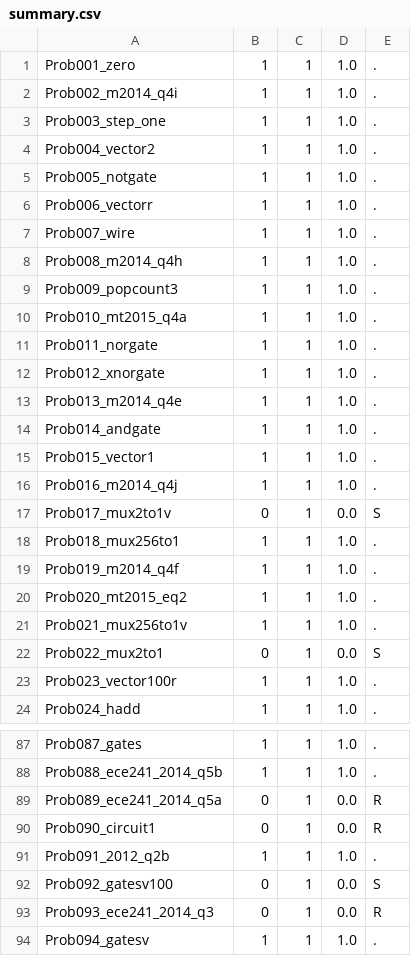
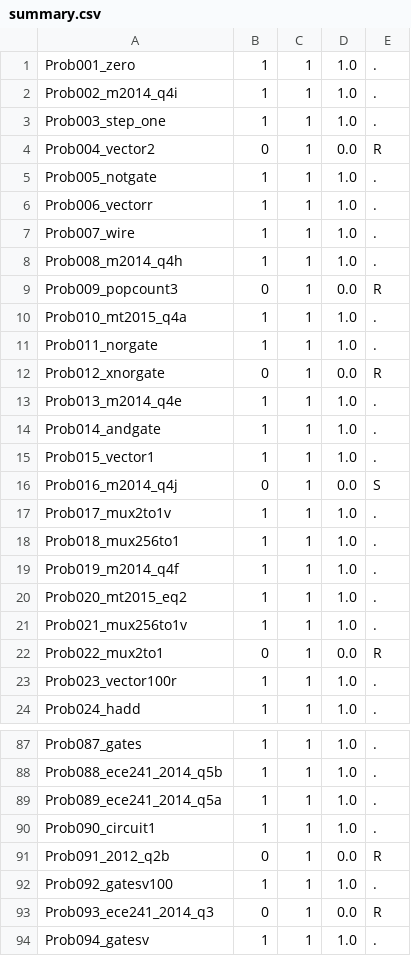
Before and after one commit to tkim-061203/GNU_COMBA, a CSV file: VE_testbench/generator/.build_sample_e1_t0/summary.csv, drawn as a sheet; only a part is shown, gaps mark what is left out; the diff covers the shown part only.

```diff
--- a/VE_testbench/generator/.build_sample_e1_t0/summary.csv
+++ b/VE_testbench/generator/.build_sample_e1_t0/summary.csv
@@ -3,3 +3,3 @@ Prob002_m2014_q4i,1,1,1.0,.
 Prob003_step_one,1,1,1.0,.
-Prob004_vector2,1,1,1.0,.
+Prob004_vector2,0,1,0.0,R
 Prob005_notgate,1,1,1.0,.
@@ -8,6 +8,6 @@ Prob007_wire,1,1,1.0,.
 Prob008_m2014_q4h,1,1,1.0,.
-Prob009_popcount3,1,1,1.0,.
+Prob009_popcount3,0,1,0.0,R
 Prob010_mt2015_q4a,1,1,1.0,.
 Prob011_norgate,1,1,1.0,.
-Prob012_xnorgate,1,1,1.0,.
+Prob012_xnorgate,0,1,0.0,R
 Prob013_m2014_q4e,1,1,1.0,.
@@ -15,4 +15,4 @@ Prob014_andgate,1,1,1.0,.
 Prob015_vector1,1,1,1.0,.
-Prob016_m2014_q4j,1,1,1.0,.
-Prob017_mux2to1v,0,1,0.0,S
+Prob016_m2014_q4j,0,1,0.0,S
+Prob017_mux2to1v,1,1,1.0,.
 Prob018_mux256to1,1,1,1.0,.
@@ -21,3 +21,3 @@ Prob020_mt2015_eq2,1,1,1.0,.
 Prob021_mux256to1v,1,1,1.0,.
-Prob022_mux2to1,0,1,0.0,S
+Prob022_mux2to1,0,1,0.0,R
 Prob023_vector100r,1,1,1.0,.
@@ -88,6 +88,6 @@ Prob087_gates,1,1,1.0,.
 Prob088_ece241_2014_q5b,1,1,1.0,.
-Prob089_ece241_2014_q5a,0,1,0.0,R
-Prob090_circuit1,0,1,0.0,R
-Prob091_2012_q2b,1,1,1.0,.
-Prob092_gatesv100,0,1,0.0,S
+Prob089_ece241_2014_q5a,1,1,1.0,.
+Prob090_circuit1,1,1,1.0,.
+Prob091_2012_q2b,0,1,0.0,R
+Prob092_gatesv100,1,1,1.0,.
 Prob093_ece241_2014_q3,0,1,0.0,R
```
Also changed, not shown: 57 edited cells elsewhere in this file, VE_testbench/generator/.build_sample_e0_t0/summary.csv, VE_testbench/generator/.build_sample_e0_t8/summary.csv, 54 other files.
